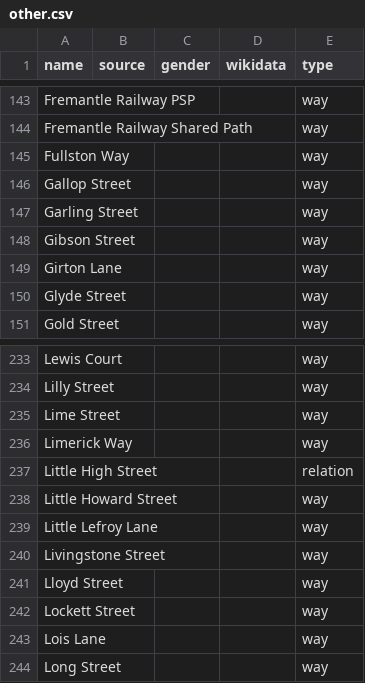
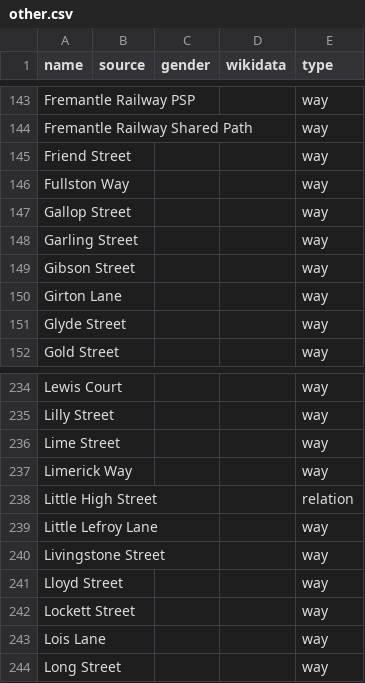
Before and after one commit to EqualStreetNames/equalstreetnames-fremantle, a CSV file: data/other.csv, drawn as a sheet; only a part is shown, gaps mark what is left out; removed rows and columns are numbered as before the commit, all else as after; the diff names each change by its address in the sheet, - before the commit and + after, or states it on an @@ line.

```diff
--- a/data/other.csv
+++ b/data/other.csv
+row 145: Friend Street |  |  |  | way
-row 238: Little Howard Street |  |  |  | way
```
Also changed, not shown: data/gender.csv, 3 other files.
